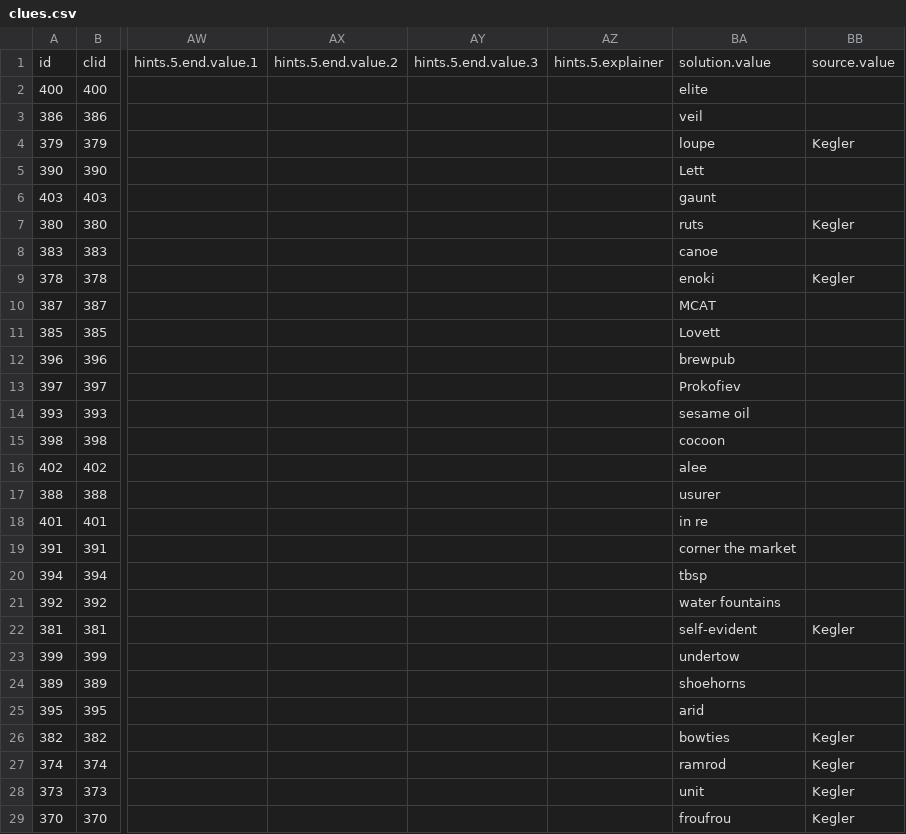
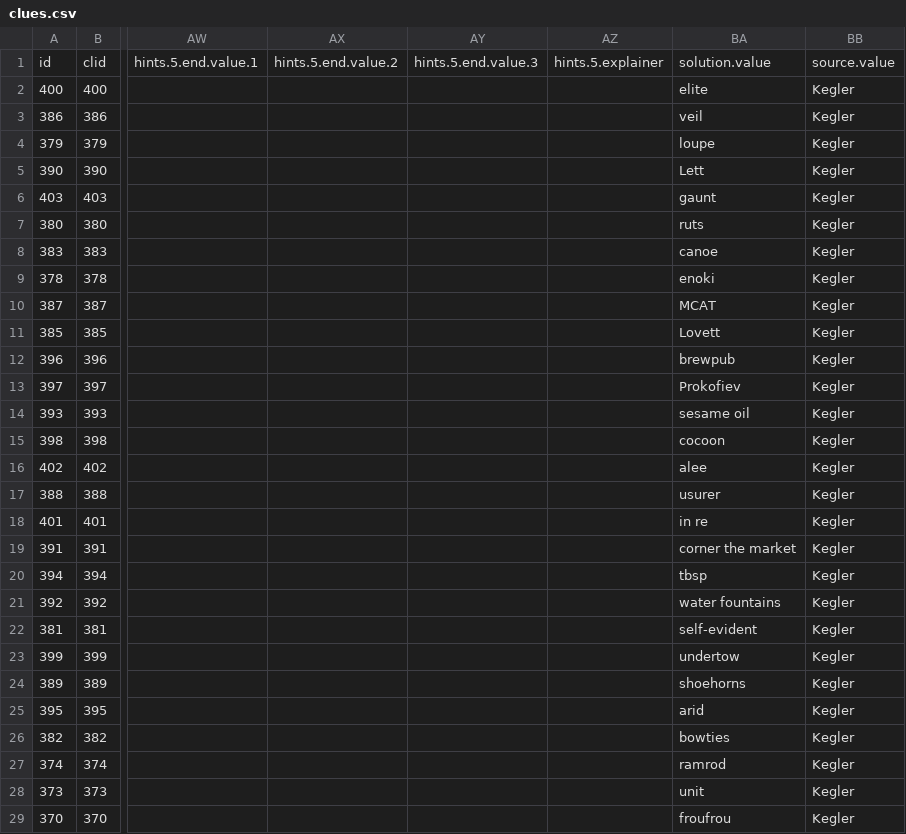
Before and after one commit to oh-kay-blanket/cryptic, a CSV file: src/assets/data/clues.csv, drawn as a sheet; only a part is shown, gaps mark what is left out; the diff covers the shown part only; the diff names each change by its address in the sheet, - before the commit and + after, or states it on an @@ line.

Commit message:
Update data

```diff
--- a/src/assets/data/clues.csv
+++ b/src/assets/data/clues.csv
-BB2:BB3: (empty)
+BB2:BB3: Kegler
-BB5:BB6: (empty)
+BB5:BB6: Kegler
-BB8: (empty)
+BB8: Kegler
-BB10:BB21: (empty)
+BB10:BB21: Kegler
-BB23:BB25: (empty)
+BB23:BB25: Kegler
```
Also changed, not shown: 2 edited cells elsewhere in this file, 1 other file.
